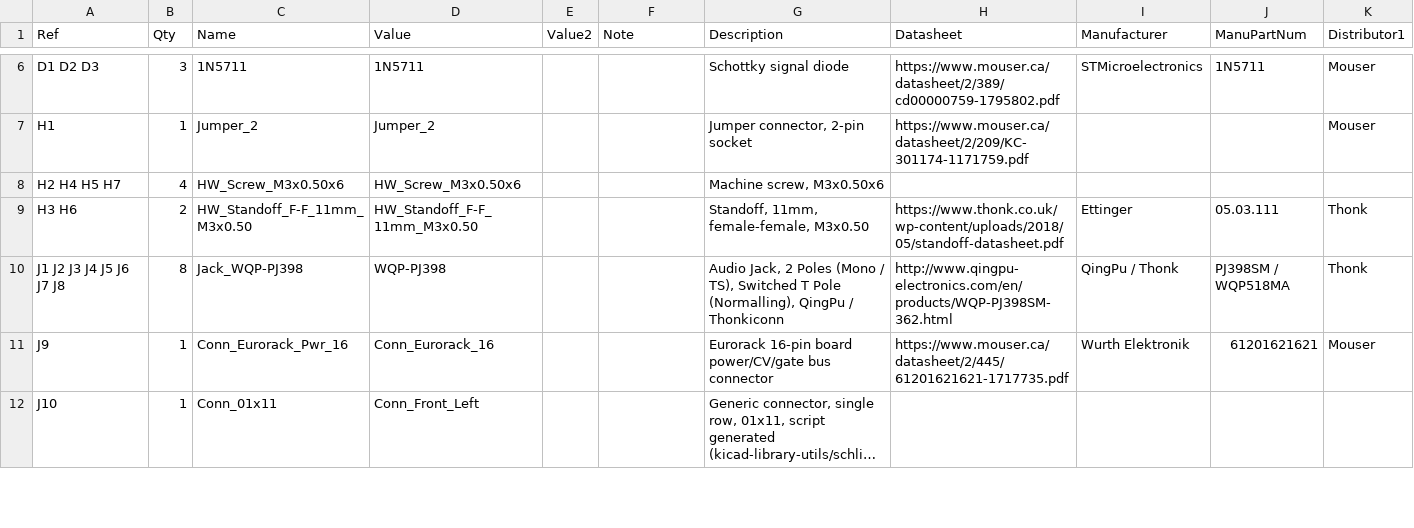
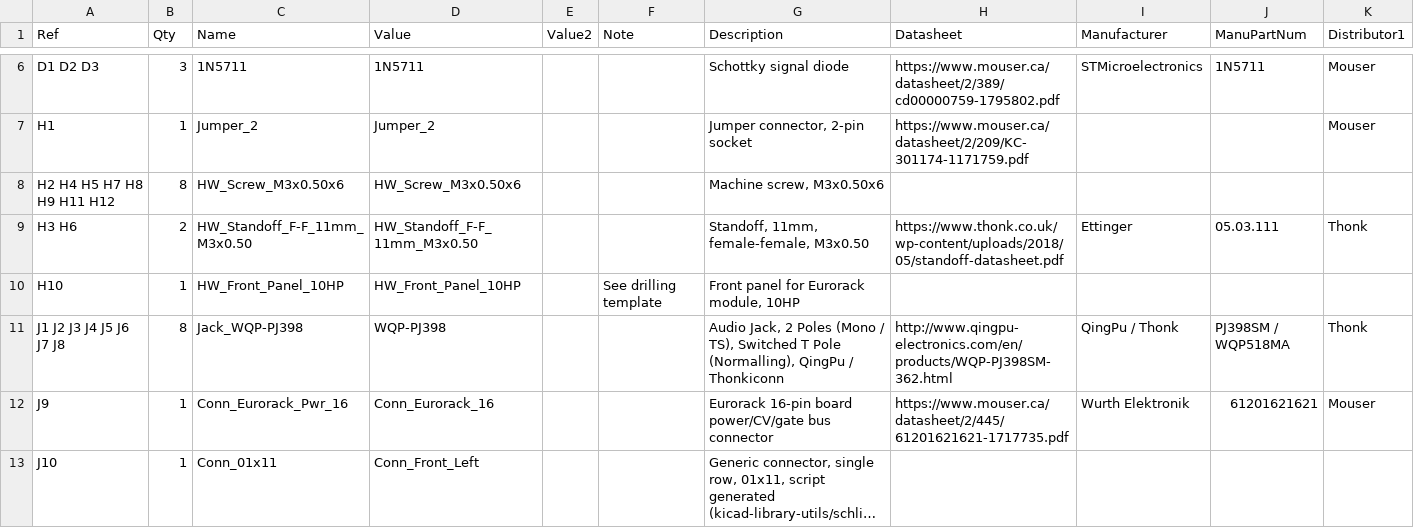
Before and after one commit to Len42/Synth, a CSV file: modules/VCO-2131/VCO-2131-BOM.csv, drawn as a sheet; only a part is shown, gaps mark what is left out; long unchanged cells end in …; rows hold the shown columns only; the diff names each change by its address in the sheet, - before the commit and + after, or states it on an @@ line.

```diff
--- a/modules/VCO-2131/VCO-2131-BOM.csv
+++ b/modules/VCO-2131/VCO-2131-BOM.csv
-A8 (Ref): H2 H4 H5 H7
+A8 (Ref): H2 H4 H5 H7 H8 H9 H11 H12
-B8 (Qty): 4
+B8 (Qty): 8
+row 10: H10 | 1 | HW_Front_Panel_10HP | HW_Front_Panel_10HP |  | See drilling template | Front panel for Eurorack module, 10HP
```
Also changed, not shown: 5 other files.
